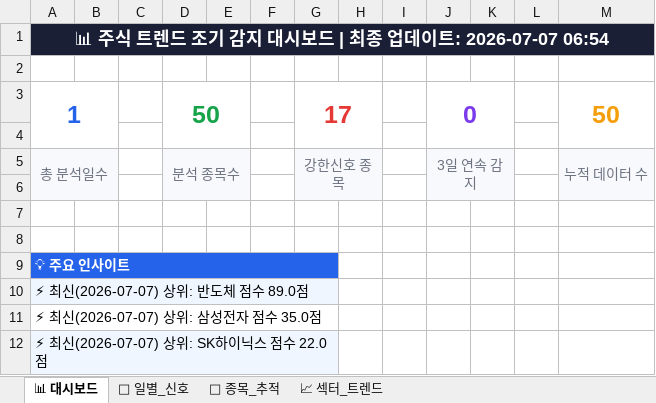
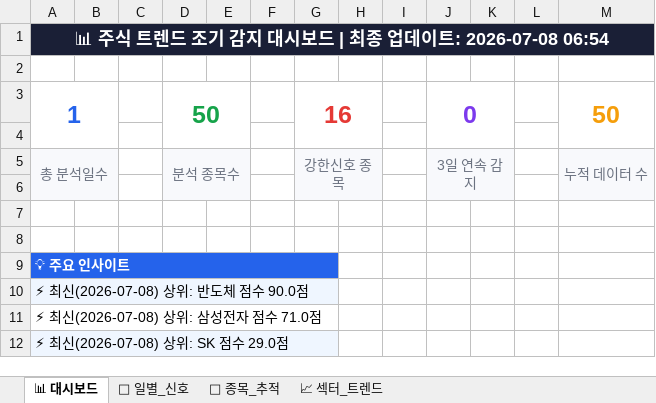
Before and after one commit to makitjung/stock-platform, an Excel workbook: trend/stock_trend_history.xlsx, sheet 📊 대시보드, drawn as a sheet; values as stored, in another font and other column widths than the file's, no borders; the diff names each change by its address in the sheet, - before the commit and + after, or states it on an @@ line.

```diff
--- a/trend/stock_trend_history.xlsx (sheet 📊 대시보드)
+++ b/trend/stock_trend_history.xlsx (sheet 📊 대시보드)
-A1: …데이트: 2026-07-07 06:54
+A1: …데이트: 2026-07-08 06:54
-G3: 17
+G3: 16
-A10: ⚡ 최신(2026-07-07) 상위: 반도체 점수 89.0점
+A10: ⚡ 최신(2026-07-08) 상위: 반도체 점수 90.0점
-A11: ⚡ 최신(2026-07-07) 상위: 삼성전자 점수 35.0점
+A11: ⚡ 최신(2026-07-08) 상위: 삼성전자 점수 71.0점
-A12: ⚡ 최신(2026-07-07) 상위: SK하이닉스 점수 22.0점
+A12: ⚡ 최신(2026-07-08) 상위: SK 점수 29.0점
```
Also changed, not shown: sheet 🎯 종목_추적, sheet 📅 일별_신호, sheet 📈 섹터_트렌드, 13 other files.
